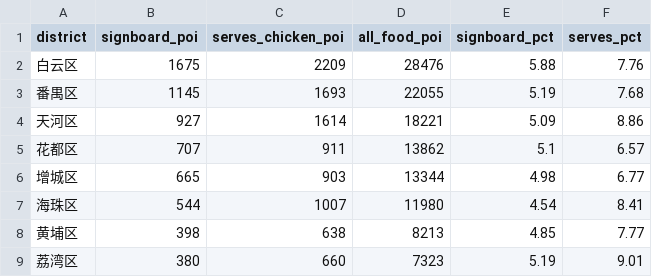
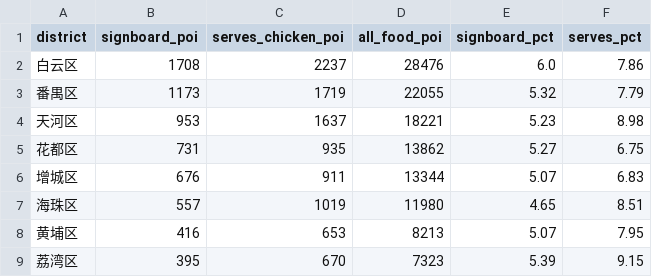
Before and after one commit to heyx10hg/mapCompetition, a CSV file: spike/out_delivery/penetration_by_district.csv, drawn as a sheet; only a part is shown; the diff covers the shown part only.

Commit message:
fix: refine chicken cuisine classification rules

```diff
--- a/spike/out_delivery/penetration_by_district.csv
+++ b/spike/out_delivery/penetration_by_district.csv
@@ -1,9 +1,9 @@
 district,signboard_poi,serves_chicken_poi,all_food_poi,signboard_pct,serves_pct
-白云区,1675,2209,28476,5.88,7.76
-番禺区,1145,1693,22055,5.19,7.68
-天河区,927,1614,18221,5.09,8.86
-花都区,707,911,13862,5.1,6.57
-增城区,665,903,13344,4.98,6.77
-海珠区,544,1007,11980,4.54,8.41
-黄埔区,398,638,8213,4.85,7.77
-荔湾区,380,660,7323,5.19,9.01
+白云区,1708,2237,28476,6.0,7.86
+番禺区,1173,1719,22055,5.32,7.79
+天河区,953,1637,18221,5.23,8.98
+花都区,731,935,13862,5.27,6.75
+增城区,676,911,13344,5.07,6.83
+海珠区,557,1019,11980,4.65,8.51
+黄埔区,416,653,8213,5.07,7.95
+荔湾区,395,670,7323,5.39,9.15
```
Also changed, not shown: 12 edited cells elsewhere in this file, 5 other files.
